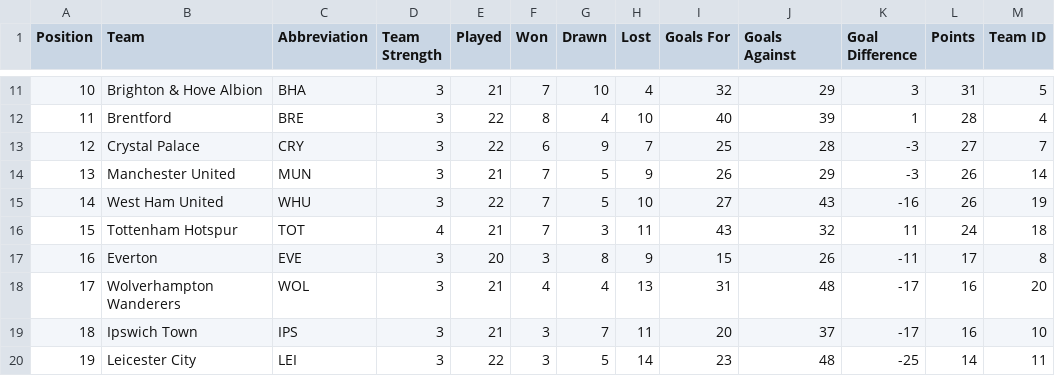
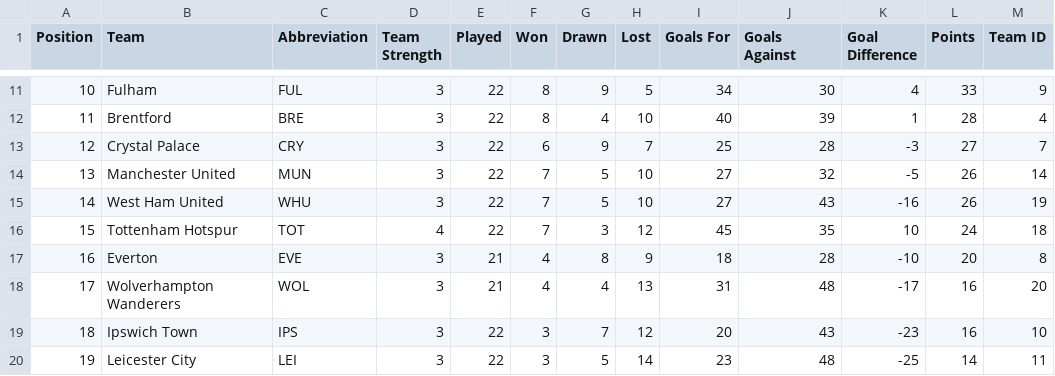
Before and after one commit to ARW4/FPL_Project, a CSV file: Standings.csv, drawn as a sheet; only a part is shown, gaps mark what is left out; the diff covers the shown part only.

```diff
--- a/Standings.csv
+++ b/Standings.csv
@@ -11,10 +11,10 @@
-10,"Brighton & Hove Albion","BHA",3,21,7,10,4,32,29,3,31,5
+10,"Fulham","FUL",3,22,8,9,5,34,30,4,33,9
 11,"Brentford","BRE",3,22,8,4,10,40,39,1,28,4
 12,"Crystal Palace","CRY",3,22,6,9,7,25,28,-3,27,7
-13,"Manchester United","MUN",3,21,7,5,9,26,29,-3,26,14
+13,"Manchester United","MUN",3,22,7,5,10,27,32,-5,26,14
 14,"West Ham United","WHU",3,22,7,5,10,27,43,-16,26,19
-15,"Tottenham Hotspur","TOT",4,21,7,3,11,43,32,11,24,18
-16,"Everton","EVE",3,20,3,8,9,15,26,-11,17,8
+15,"Tottenham Hotspur","TOT",4,22,7,3,12,45,35,10,24,18
+16,"Everton","EVE",3,21,4,8,9,18,28,-10,20,8
 17,"Wolverhampton Wanderers","WOL",3,21,4,4,13,31,48,-17,16,20
-18,"Ipswich Town","IPS",3,21,3,7,11,20,37,-17,16,10
+18,"Ipswich Town","IPS",3,22,3,7,12,20,43,-23,16,10
 19,"Leicester City","LEI",3,22,3,5,14,23,48,-25,14,11
```
Also changed, not shown: 1 added row, 1 removed row and 29 edited cells elsewhere in this file, Fixtures.csv, Player.csv, 1 other file.
